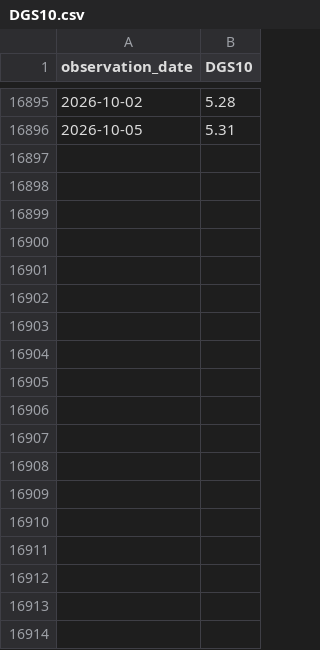
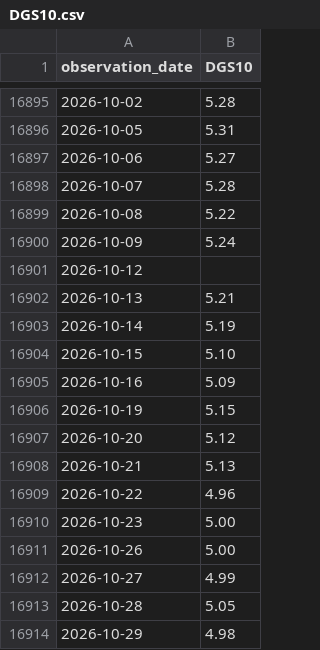
Before and after one commit to parveen06naresh/Crash-Replay, a CSV file: data/raw/DGS10.csv, drawn as a sheet; only a part is shown, gaps mark what is left out; the diff names each change by its address in the sheet, - before the commit and + after, or states it on an @@ line.

```diff
--- a/data/raw/DGS10.csv
+++ b/data/raw/DGS10.csv
+row 16897: 2026-10-06 | 5.27
+row 16898: 2026-10-07 | 5.28
+row 16899: 2026-10-08 | 5.22
+row 16900: 2026-10-09 | 5.24
+row 16901: 2026-10-12
+row 16902: 2026-10-13 | 5.21
+row 16903: 2026-10-14 | 5.19
+row 16904: 2026-10-15 | 5.10
+row 16905: 2026-10-16 | 5.09
+row 16906: 2026-10-19 | 5.15
+row 16907: 2026-10-20 | 5.12
+row 16908: 2026-10-21 | 5.13
+row 16909: 2026-10-22 | 4.96
+row 16910: 2026-10-23 | 5.00
+row 16911: 2026-10-26 | 5.00
+row 16912: 2026-10-27 | 4.99
+row 16913: 2026-10-28 | 5.05
+row 16914: 2026-10-29 | 4.98
```
Also changed, not shown: data/raw/DGS1.csv, data/raw/DGS1MO.csv, 14 other files.
